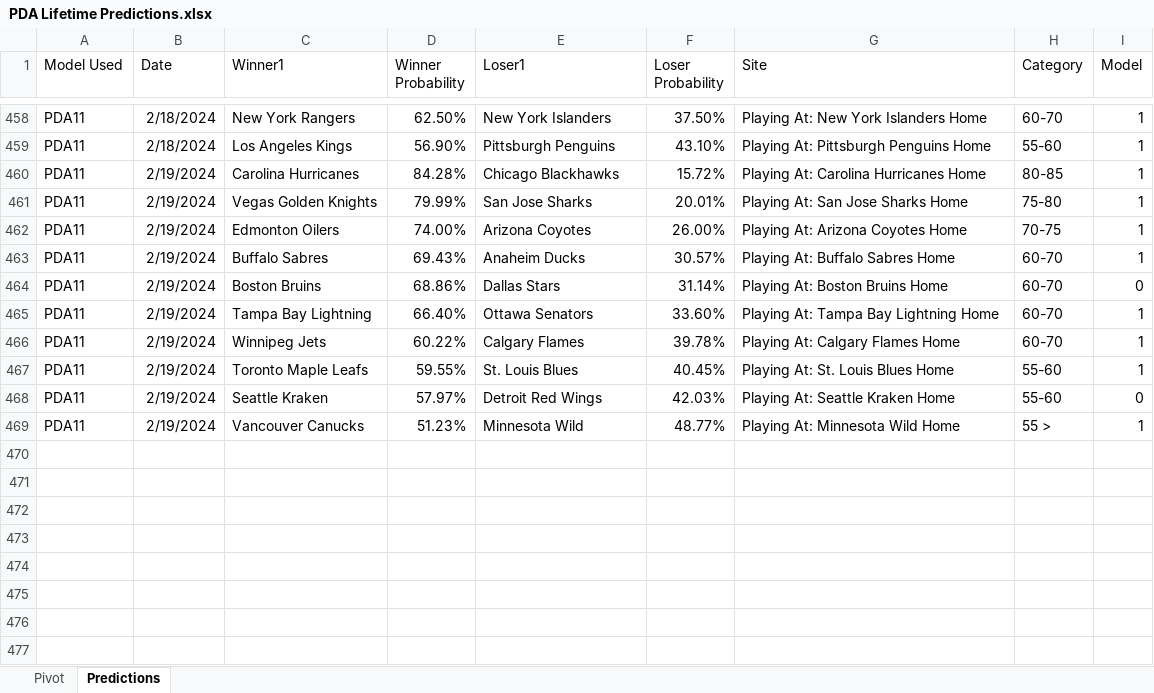
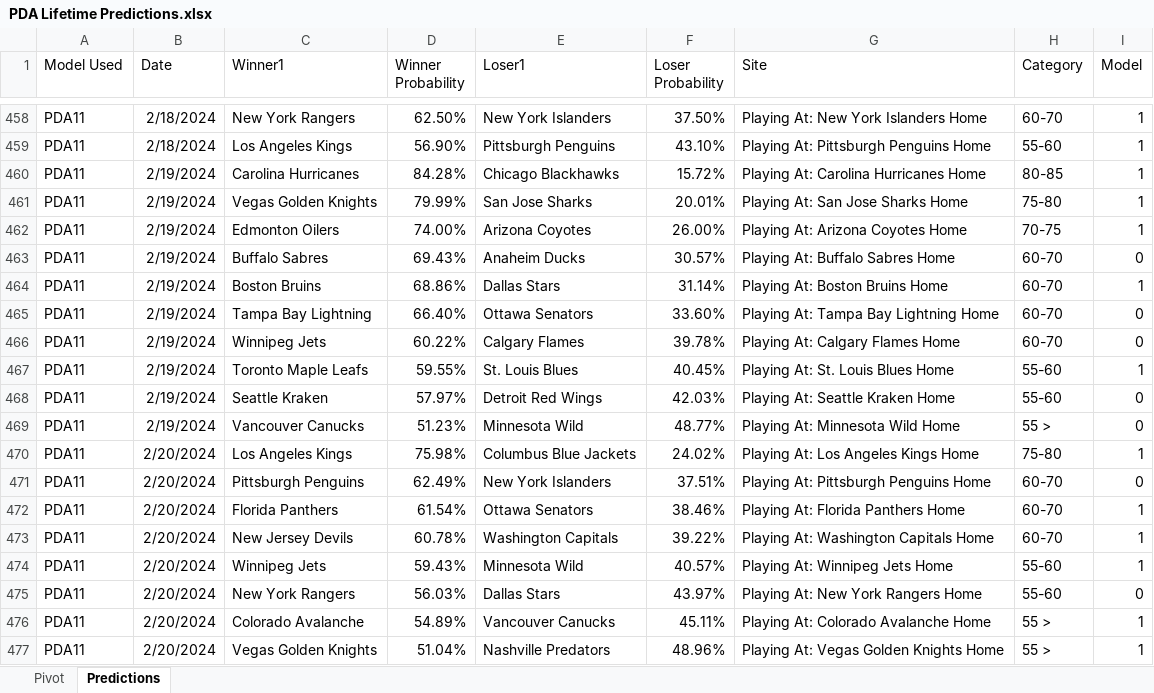
Before and after one commit to thomashigginsdatascientist/Hockey_Model, an Excel workbook: PDA Lifetime Predictions.xlsx, sheet Predictions, drawn as a sheet; only a part is shown, gaps mark what is left out; values as stored, in another font and other column widths than the file's, no borders; the diff names each change by its address in the sheet, - before the commit and + after, or states it on an @@ line.

Commit message:
updated predictions

```diff
--- a/PDA Lifetime Predictions.xlsx (sheet Predictions)
+++ b/PDA Lifetime Predictions.xlsx (sheet Predictions)
-I463 (Model): 1
+I463 (Model): 0
-I464 (Model): 0
+I464 (Model): 1
-I465:I466 (Model): 1
+I465:I466 (Model): 0
-I469 (Model): 1
+I469 (Model): 0
+row 470: PDA11 | 2/20/2024 | Los Angeles Kings | 75.98% | Columbus Blue Jackets | 24.02% | Playing At: Los Angeles Kings Home | 75-80 | 1
+row 471: PDA11 | 2/20/2024 | Pittsburgh Penguins | 62.49% | New York Islanders | 37.51% | Playing At: Pittsburgh Penguins Home | 60-70 | 0
+row 472: PDA11 | 2/20/2024 | Florida Panthers | 61.54% | Ottawa Senators | 38.46% | Playing At: Florida Panthers Home | 60-70 | 1
+row 473: PDA11 | 2/20/2024 | New Jersey Devils | 60.78% | Washington Capitals | 39.22% | Playing At: Washington Capitals Home | 60-70 | 1
+row 474: PDA11 | 2/20/2024 | Winnipeg Jets | 59.43% | Minnesota Wild | 40.57% | Playing At: Winnipeg Jets Home | 55-60 | 1
+row 475: PDA11 | 2/20/2024 | New York Rangers | 56.03% | Dallas Stars | 43.97% | Playing At: New York Rangers Home | 55-60 | 0
+row 476: PDA11 | 2/20/2024 | Colorado Avalanche | 54.89% | Vancouver Canucks | 45.11% | Playing At: Colorado Avalanche Home | 55 > | 1
+row 477: PDA11 | 2/20/2024 | Vegas Golden Knights | 51.04% | Nashville Predators | 48.96% | Playing At: Vegas Golden Knights Home | 55 > | 1
```
Also changed, not shown: sheet Pivot, 4 other files.
